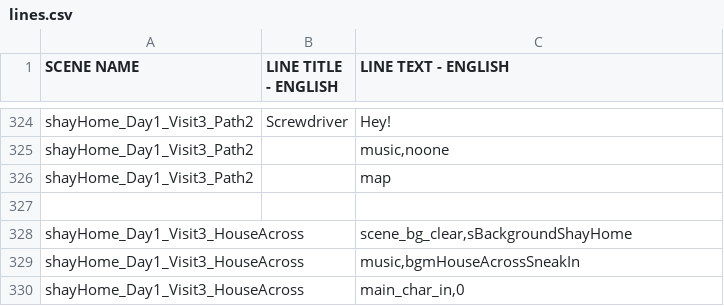
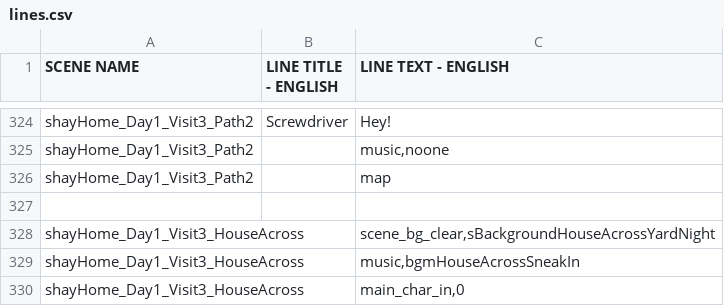
Before and after one commit to kazak29/Spooktober_2026_GameJam, a CSV file: datafiles/lines.csv, drawn as a sheet; only a part is shown, gaps mark what is left out.

Commit message:
Fixed another background

```diff
--- a/datafiles/lines.csv
+++ b/datafiles/lines.csv
@@ -327,3 +327,3 @@ shayHome_Day1_Visit3_Path2,,map
 ,,
-shayHome_Day1_Visit3_HouseAcross,,"scene_bg_clear,sBackgroundShayHome"
+shayHome_Day1_Visit3_HouseAcross,,"scene_bg_clear,sBackgroundHouseAcrossYardNight"
 shayHome_Day1_Visit3_HouseAcross,,"music,bgmHouseAcrossSneakIn"
```
